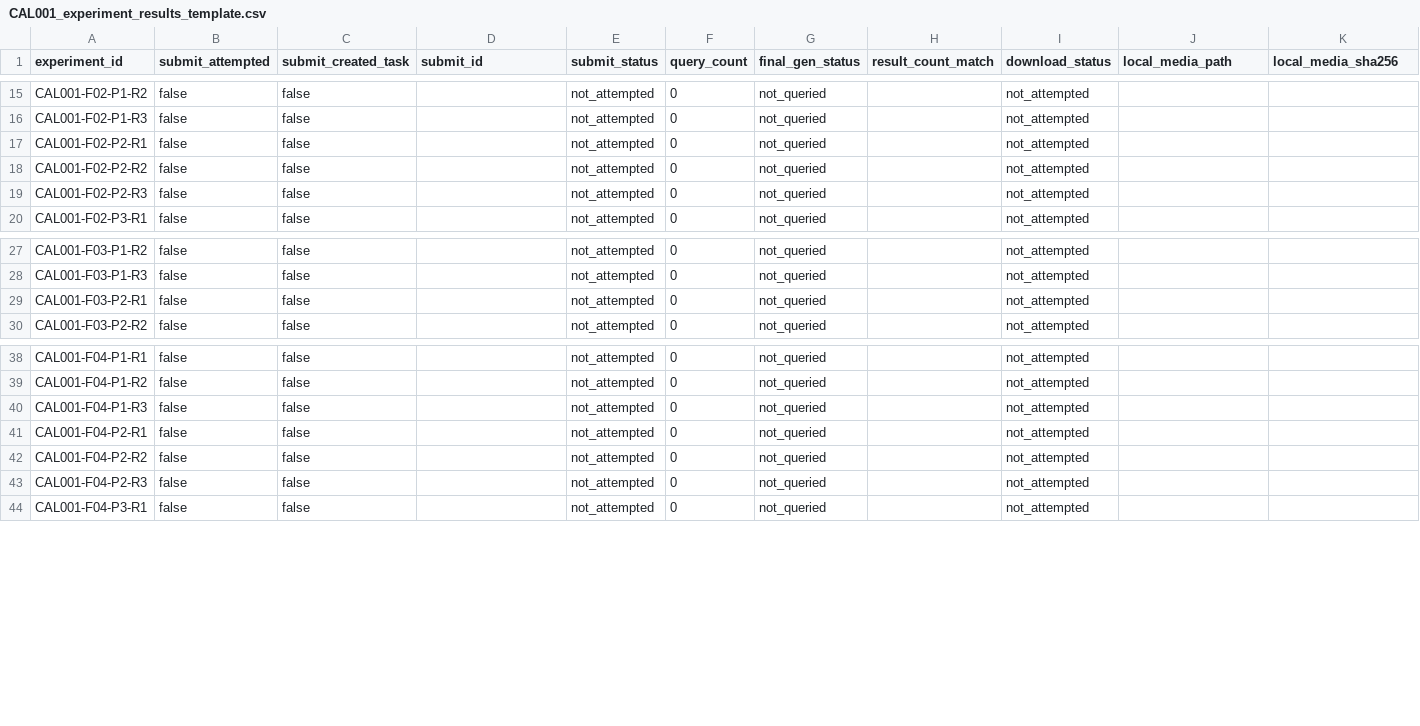
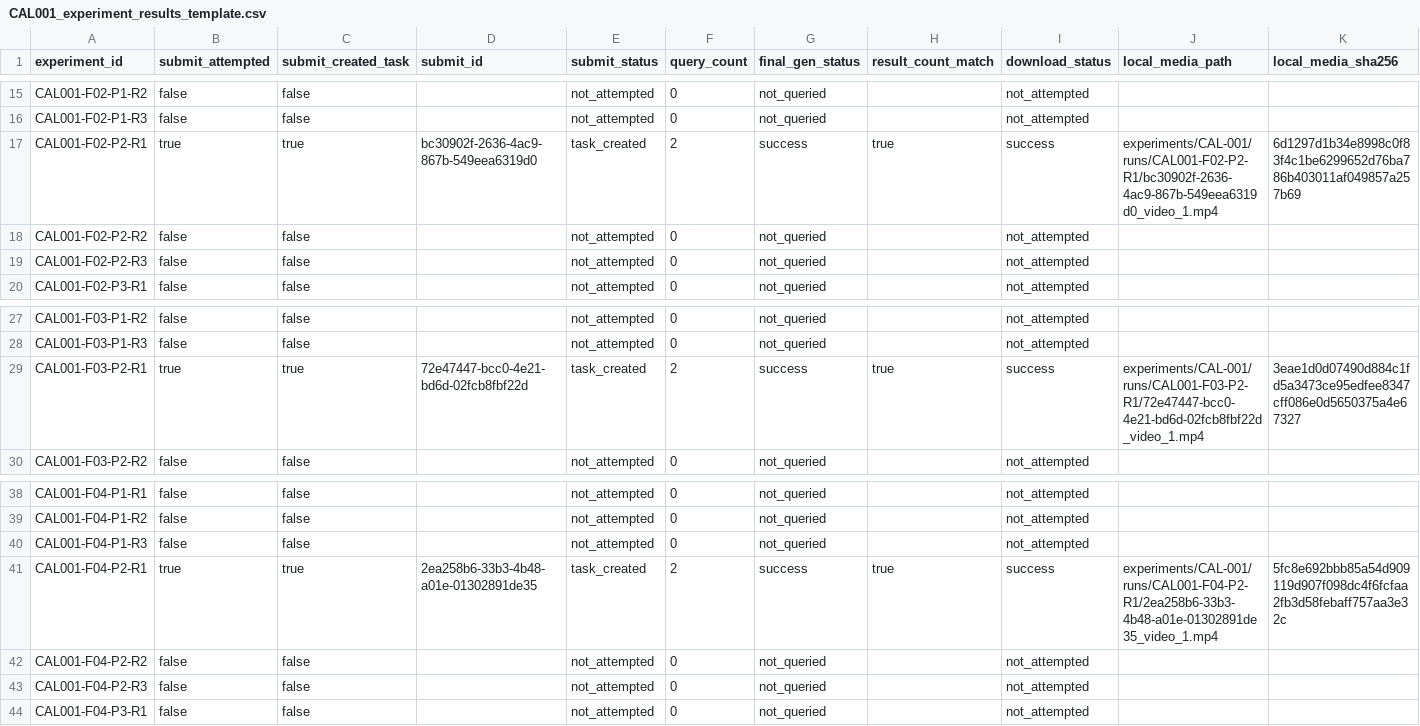
Before and after one commit to dgmpurf/AI-Video-Pipeline, a CSV file: experiments/CAL-001/datasets/CAL001_experiment_results_template.csv, drawn as a sheet; only a part is shown, gaps mark what is left out; the diff covers the shown part only; the diff names each change by its address in the sheet, - before the commit and + after, or states it on an @@ line.

```diff
--- a/experiments/CAL-001/datasets/CAL001_experiment_results_template.csv
+++ b/experiments/CAL-001/datasets/CAL001_experiment_results_template.csv
-B17 (submit_attempted): false
+B17 (submit_attempted): true
-C17 (submit_created_task): false
+C17 (submit_created_task): true
-D17 (submit_id): (empty)
+D17 (submit_id): bc30902f-2636-4ac9-867b-549eea6319d0
-E17 (submit_status): not_attempted
+E17 (submit_status): task_created
-F17 (query_count): 0
+F17 (query_count): 2
-G17 (final_gen_status): not_queried
+G17 (final_gen_status): success
-H17 (result_count_match): (empty)
+H17 (result_count_match): true
-I17 (download_status): not_attempted
+I17 (download_status): success
-J17 (local_media_path): (empty)
+J17 (local_media_path): experiments/CAL-001/runs/CAL001-F02-P2-R1/bc30902f-2636-4ac9-867b-549eea6319d0_video_1.mp4
-K17 (local_media_sha256): (empty)
+K17 (local_media_sha256): 6d1297d1b34e8998c0f83f4c1be6299652d76ba786b403011af049857a257b69
-B29 (submit_attempted): false
+B29 (submit_attempted): true
-C29 (submit_created_task): false
+C29 (submit_created_task): true
-D29 (submit_id): (empty)
+D29 (submit_id): 72e47447-bcc0-4e21-bd6d-02fcb8fbf22d
-E29 (submit_status): not_attempted
+E29 (submit_status): task_created
-F29 (query_count): 0
+F29 (query_count): 2
-G29 (final_gen_status): not_queried
+G29 (final_gen_status): success
-H29 (result_count_match): (empty)
+H29 (result_count_match): true
-I29 (download_status): not_attempted
+I29 (download_status): success
-J29 (local_media_path): (empty)
+J29 (local_media_path): experiments/CAL-001/runs/CAL001-F03-P2-R1/72e47447-bcc0-4e21-bd6d-02fcb8fbf22d_video_1.mp4
-K29 (local_media_sha256): (empty)
+K29 (local_media_sha256): 3eae1d0d07490d884c1fd5a3473ce95edfee8347cff086e0d5650375a4e67327
-B41 (submit_attempted): false
+B41 (submit_attempted): true
-C41 (submit_created_task): false
+C41 (submit_created_task): true
-D41 (submit_id): (empty)
+D41 (submit_id): 2ea258b6-33b3-4b48-a01e-01302891de35
-E41 (submit_status): not_attempted
+E41 (submit_status): task_created
-F41 (query_count): 0
+F41 (query_count): 2
-G41 (final_gen_status): not_queried
+G41 (final_gen_status): success
-H41 (result_count_match): (empty)
+H41 (result_count_match): true
-I41 (download_status): not_attempted
+I41 (download_status): success
-J41 (local_media_path): (empty)
+J41 (local_media_path): experiments/CAL-001/runs/CAL001-F04-P2-R1/2ea258b6-33b3-4b48-a01e-01302891de35_video_1.mp4
-K41 (local_media_sha256): (empty)
+K41 (local_media_sha256): 5fc8e692bbb85a54d909119d907f098dc4f6fcfaa2fb3d58febaff757aa3e32c
```
Also changed, not shown: 36 edited cells elsewhere in this file, 8 other files.
